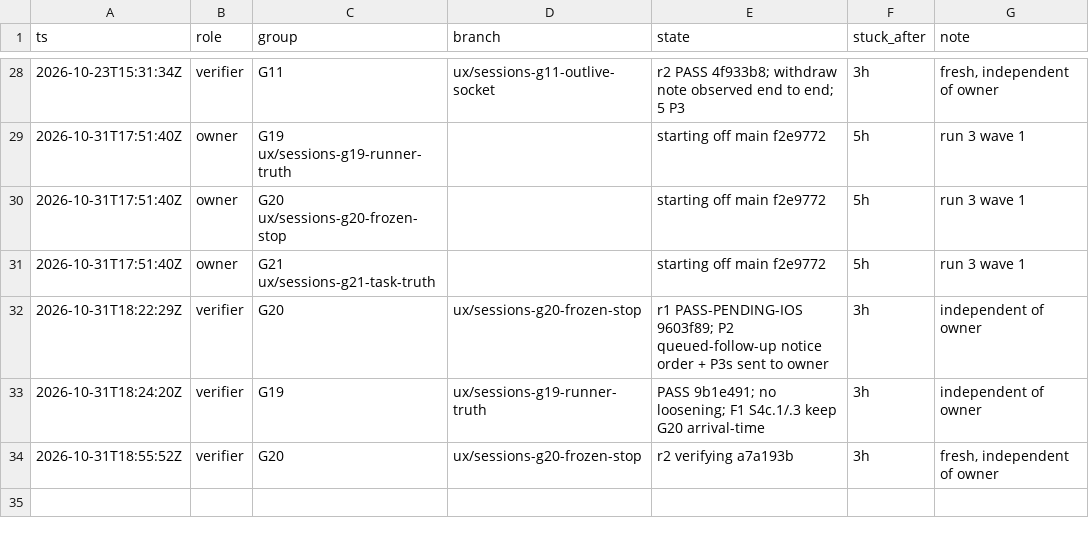
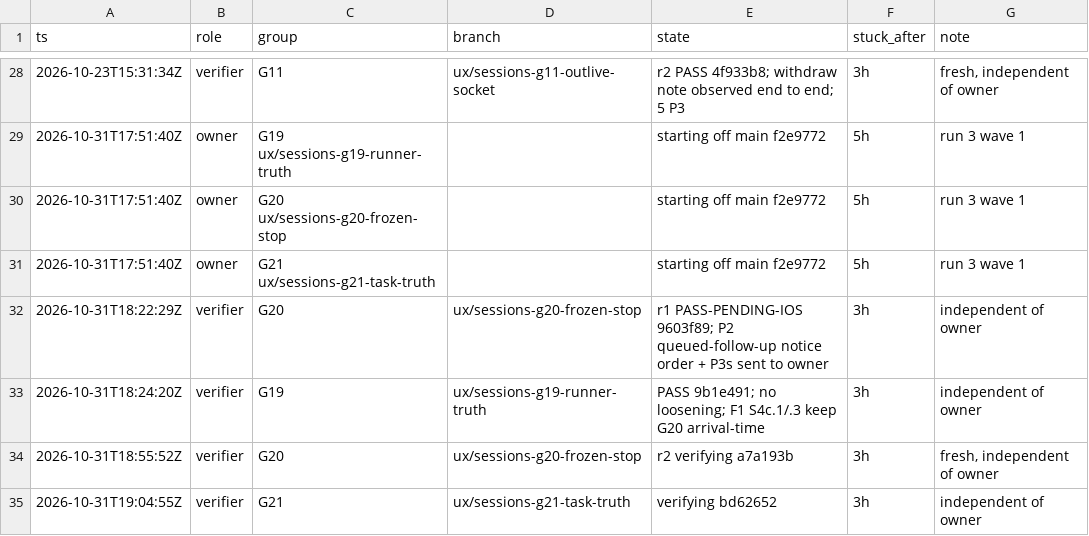
Before and after one commit to IamP5/claudio-bot, a TSV file: docs/ux-program/agents.tsv, drawn as a sheet; only a part is shown, gaps mark what is left out; the diff names each change by its address in the sheet, - before the commit and + after, or states it on an @@ line.

```diff
--- a/docs/ux-program/agents.tsv
+++ b/docs/ux-program/agents.tsv
+row 35: 2026-10-31T19:04:55Z | verifier | G21 | ux/sessions-g21-task-truth | verifying bd62652 | 3h | independent of owner
```
Also changed, not shown: docs/ux-program/decisions.tsv, 1 other file.
